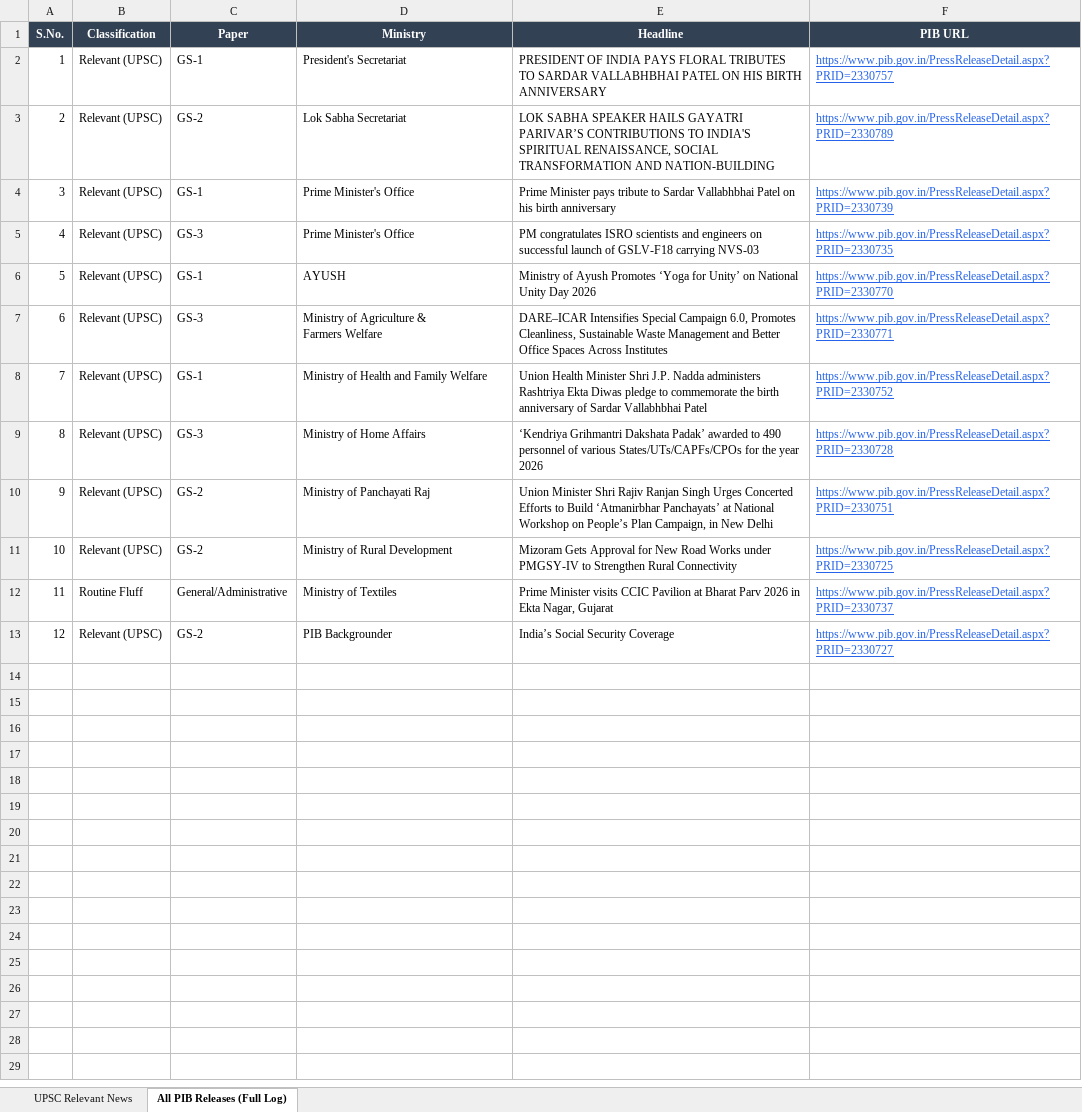
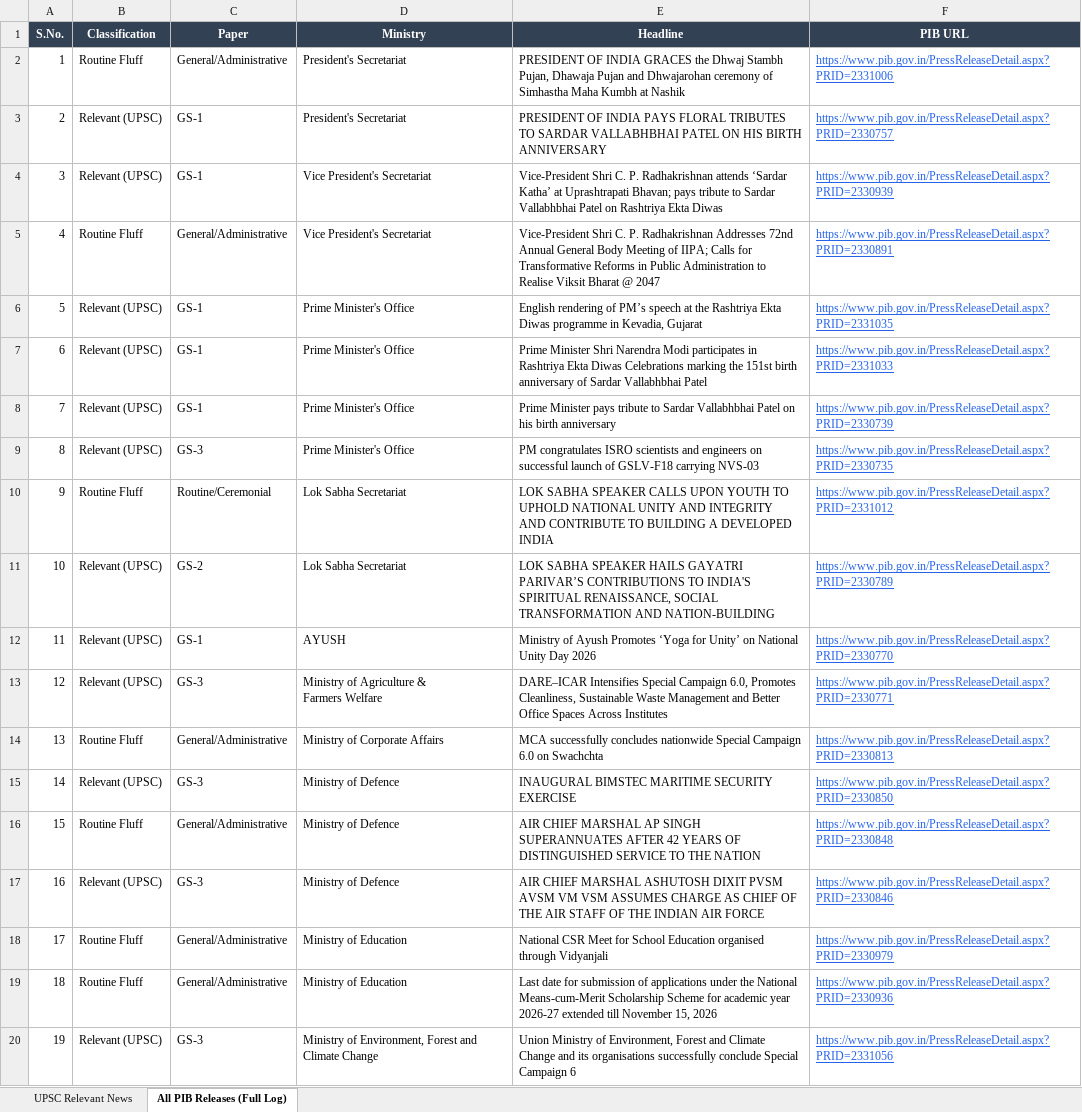
Before and after one commit to abhijeetsachan/pib-automation, an Excel workbook: output/PIB_UPSC_Daily_2026-10-31.xlsx, sheet All PIB Releases (Full Log), drawn as a sheet; only a part is shown; the shorter side is filled out with more unchanged rows; values as stored, in another font and other column widths than the file's, no borders; addresses are those after the commit; the diff covers the shown part only; the diff names each change by its address in the sheet, - before the commit and + after, or states it on an @@ line.

Commit message:
Auto-archive: Daily PIB UPSC Brief 2026-11-01

```diff
--- a/output/PIB_UPSC_Daily_2026-10-31.xlsx (sheet All PIB Releases (Full Log))
+++ b/output/PIB_UPSC_Daily_2026-10-31.xlsx (sheet All PIB Releases (Full Log))
+row 2: 1 | Routine Fluff | General/Administrative | President's Secretariat | PRESIDENT OF INDIA GRACES the Dhwaj Stambh Pujan, Dhawaja Pujan and Dhwajarohan ceremony of Simhastha Maha Kumbh at Nashik | https://www.pib.gov.in/PressReleaseDetail.aspx?PRID=2331006
@@ column A (S.No.) renumbered between rows 3 and 43 @@
-C4 (Paper): GS-2
+C4 (Paper): GS-1
-D4 (Ministry): Lok Sabha Secretariat
+D4 (Ministry): Vice President's Secretariat
-E4 (Headline): LOK SABHA SPEAKER HAILS GAYATRI PARIVAR’S CONTRIBUTIONS TO INDIA'S SPIRITUAL RENAISSANCE, SOCIAL TRANSFORMATION AND NATION-BUILDING
+E4 (Headline): Vice-President Shri C. P. Radhakrishnan attends ‘Sardar Katha’ at Uprashtrapati Bhavan; pays tribute to Sardar Vallabhbhai Patel on Rashtriya Ekta Diwas
-F4 (PIB URL): https://www.pib.gov.in/PressReleaseDetail.aspx?PRID=2330789
+F4 (PIB URL): https://www.pib.gov.in/PressReleaseDetail.aspx?PRID=2330939
+row 5: 4 | Routine Fluff | General/Administrative | Vice President's Secretariat | Vice-President Shri C. P. Radhakrishnan Addresses 72nd Annual General Body Meeting of IIPA; Calls for Transformative Reforms in Public Administration to Realise Viksit Bharat @ 2047 | https://www.pib.gov.in/PressReleaseDetail.aspx?PRID=2330891
+row 6: 5 | Relevant (UPSC) | GS-1 | Prime Minister's Office | English rendering of PM’s speech at the Rashtriya Ekta Diwas programme in Kevadia, Gujarat | https://www.pib.gov.in/PressReleaseDetail.aspx?PRID=2331035
+row 7: 6 | Relevant (UPSC) | GS-1 | Prime Minister's Office | Prime Minister Shri Narendra Modi participates in Rashtriya Ekta Diwas Celebrations marking the 151st birth anniversary of Sardar Vallabhbhai Patel | https://www.pib.gov.in/PressReleaseDetail.aspx?PRID=2331033
+row 10: 9 | Routine Fluff | Routine/Ceremonial | Lok Sabha Secretariat | LOK SABHA SPEAKER CALLS UPON YOUTH TO UPHOLD NATIONAL UNITY AND INTEGRITY AND CONTRIBUTE TO BUILDING A DEVELOPED INDIA | https://www.pib.gov.in/PressReleaseDetail.aspx?PRID=2331012
+row 11: 10 | Relevant (UPSC) | GS-2 | Lok Sabha Secretariat | LOK SABHA SPEAKER HAILS GAYATRI PARIVAR’S CONTRIBUTIONS TO INDIA'S SPIRITUAL RENAISSANCE, SOCIAL TRANSFORMATION AND NATION-BUILDING | https://www.pib.gov.in/PressReleaseDetail.aspx?PRID=2330789
+row 14: 13 | Routine Fluff | General/Administrative | Ministry of Corporate Affairs | MCA successfully concludes nationwide Special Campaign 6.0 on Swachchta | https://www.pib.gov.in/PressReleaseDetail.aspx?PRID=2330813
+row 15: 14 | Relevant (UPSC) | GS-3 | Ministry of Defence | INAUGURAL BIMSTEC MARITIME SECURITY EXERCISE | https://www.pib.gov.in/PressReleaseDetail.aspx?PRID=2330850
+row 16: 15 | Routine Fluff | General/Administrative | Ministry of Defence | AIR CHIEF MARSHAL AP SINGH SUPERANNUATES AFTER 42 YEARS OF DISTINGUISHED SERVICE TO THE NATION | https://www.pib.gov.in/PressReleaseDetail.aspx?PRID=2330848
+row 17: 16 | Relevant (UPSC) | GS-3 | Ministry of Defence | AIR CHIEF MARSHAL ASHUTOSH DIXIT PVSM AVSM VM VSM ASSUMES CHARGE AS CHIEF OF THE AIR STAFF OF THE INDIAN AIR FORCE | https://www.pib.gov.in/PressReleaseDetail.aspx?PRID=2330846
+row 18: 17 | Routine Fluff | General/Administrative | Ministry of Education | National CSR Meet for School Education organised through Vidyanjali | https://www.pib.gov.in/PressReleaseDetail.aspx?PRID=2330979
+row 19: 18 | Routine Fluff | General/Administrative | Ministry of Education | Last date for submission of applications under the National Means-cum-Merit Scholarship Scheme for academic year 2026-27 extended till November 15, 2026 | https://www.pib.gov.in/PressReleaseDetail.aspx?PRID=2330936
+row 20: 19 | Relevant (UPSC) | GS-3 | Ministry of Environment, Forest and Climate Change | Union Ministry of Environment, Forest and Climate Change and its organisations successfully conclude Special Campaign 6 | https://www.pib.gov.in/PressReleaseDetail.aspx?PRID=2331056
```
Also changed, not shown: 23 added rows elsewhere in this sheet, sheet UPSC Relevant News, 2 other files.
